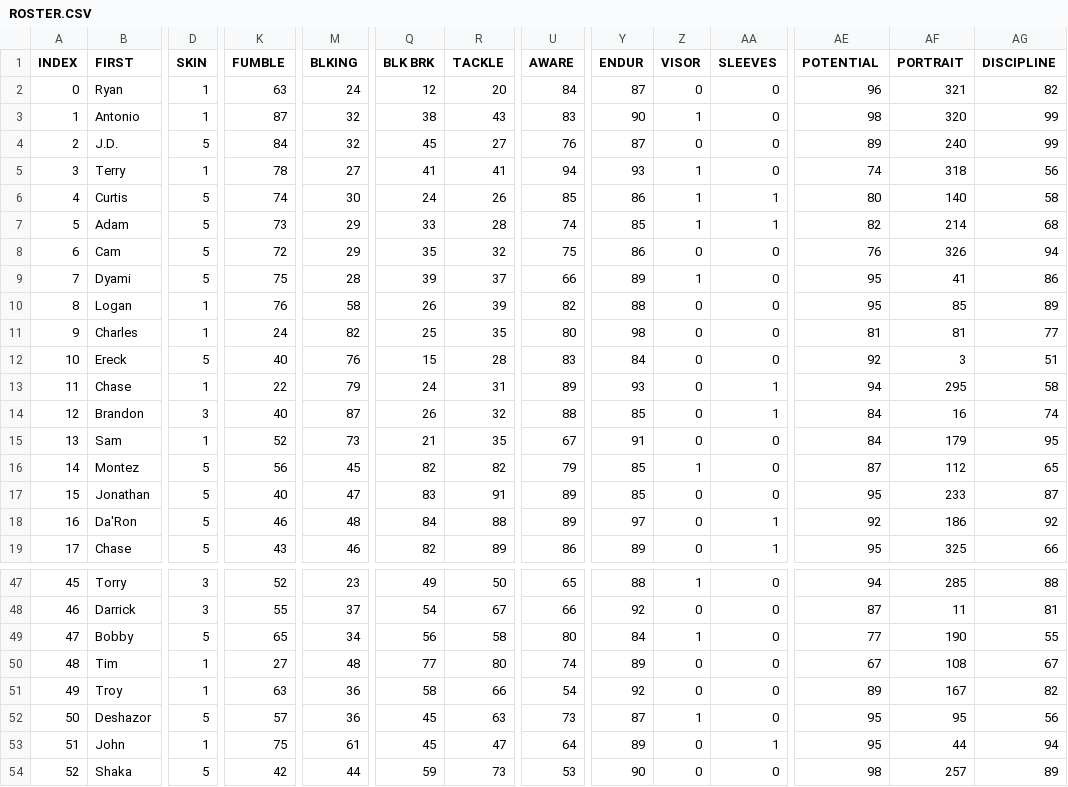
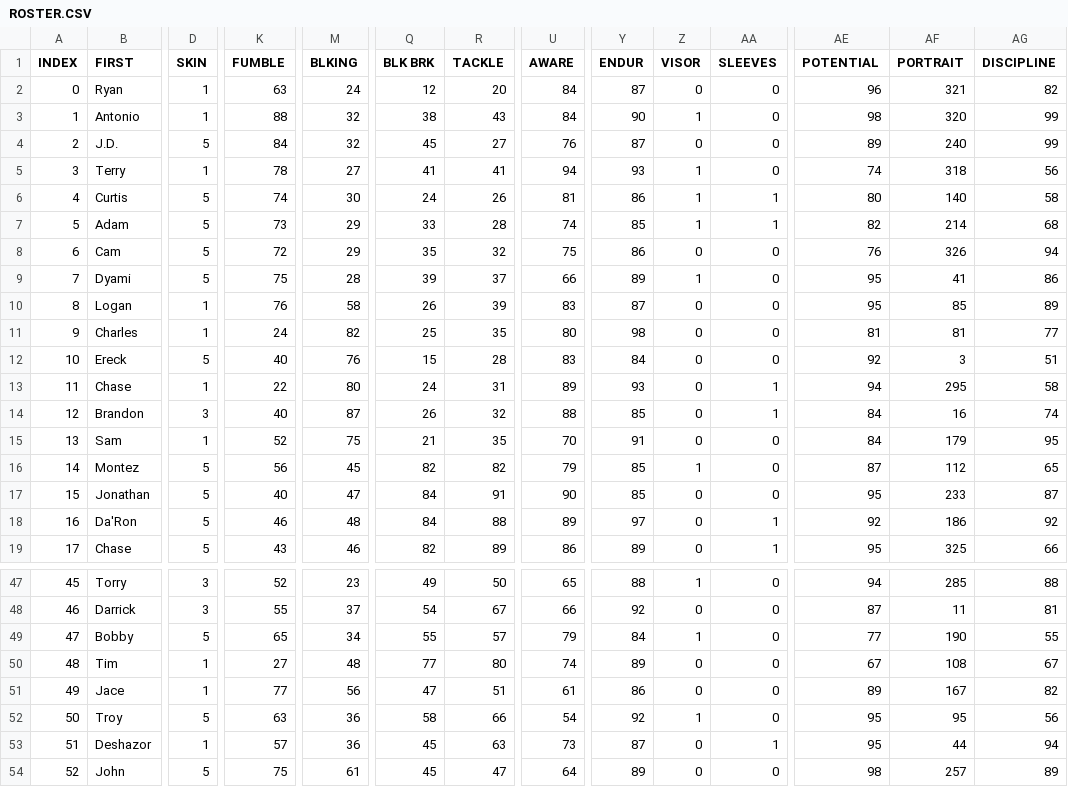
Before and after one commit to vskaush2/AxisFootballMods, a CSV file: Mods/Team Mods/Washington Football Team/ROSTER.CSV, drawn as a sheet; only a part is shown, gaps mark what is left out; removed rows and columns are numbered as before the commit, all else as after; rows hold the shown columns only; the diff covers the shown part only; the diff names each change by its address in the sheet, - before the commit and + after, or states it on an @@ line.

```diff
--- a/Mods/Team Mods/Washington Football Team/ROSTER.CSV
+++ b/Mods/Team Mods/Washington Football Team/ROSTER.CSV
-K3 (FUMBLE): 87
+K3 (FUMBLE): 88
-U3 (AWARE): 83
+U3 (AWARE): 84
-U6 (AWARE): 85
+U6 (AWARE): 81
-U10 (AWARE): 82
+U10 (AWARE): 83
-Y10 (ENDUR): 88
+Y10 (ENDUR): 87
-M13 (BLKING): 79
+M13 (BLKING): 80
-M15 (BLKING): 73
+M15 (BLKING): 75
-U15 (AWARE): 67
+U15 (AWARE): 70
-Q17 (BLK BRK): 83
+Q17 (BLK BRK): 84
-U17 (AWARE): 89
+U17 (AWARE): 90
@@ column A (INDEX) renumbered between rows 33 and 54 @@
-Q49 (BLK BRK): 56
+Q49 (BLK BRK): 55
-R49 (TACKLE): 58
+R49 (TACKLE): 57
-U49 (AWARE): 80
+U49 (AWARE): 79
+row 51: 49 | Jace | 1 | 77 | 56 | 47 | 51 | 61 | 86 | 0 | 0 | 89 | 167 | 82
-D52 (SKIN): 1
+D52 (SKIN): 5
-Z52 (VISOR): 0
+Z52 (VISOR): 1
-AE52 (POTENTIAL): 89
+AE52 (POTENTIAL): 95
-AF52 (PORTRAIT): 167
+AF52 (PORTRAIT): 95
-AG52 (DISCIPLINE): 82
+AG52 (DISCIPLINE): 56
-D53 (SKIN): 5
+D53 (SKIN): 1
-Z53 (VISOR): 1
+Z53 (VISOR): 0
-AA53 (SLEEVES): 0
+AA53 (SLEEVES): 1
-AF53 (PORTRAIT): 95
+AF53 (PORTRAIT): 44
-AG53 (DISCIPLINE): 56
+AG53 (DISCIPLINE): 94
-D54 (SKIN): 1
+D54 (SKIN): 5
-AA54 (SLEEVES): 1
+AA54 (SLEEVES): 0
-AE54 (POTENTIAL): 95
+AE54 (POTENTIAL): 98
-AF54 (PORTRAIT): 44
+AF54 (PORTRAIT): 257
-AG54 (DISCIPLINE): 94
+AG54 (DISCIPLINE): 89
-row 54: 52 | Shaka | 5 | 42 | 44 | 59 | 73 | 53 | 90 | 0 | 0 | 98 | 257 | 89
```
Also changed, not shown: 1 added row, 1 removed row and 18 edited cells elsewhere in this file, Mods/Team Mods/Carolina Panthers/ROSTER.CSV, Mods/Team Mods/Cleveland Browns/ROSTER.CSV, 30 other files.
